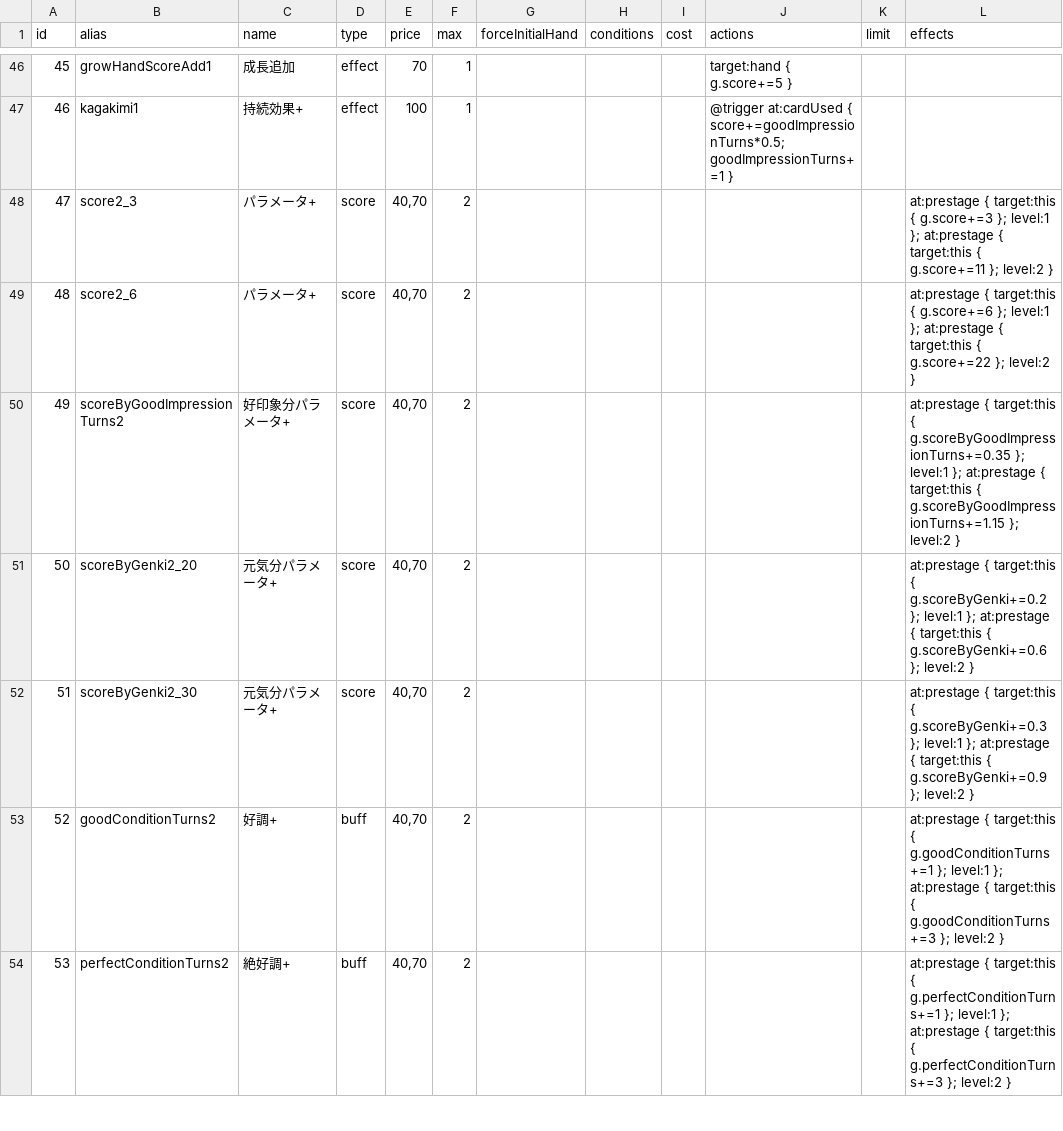
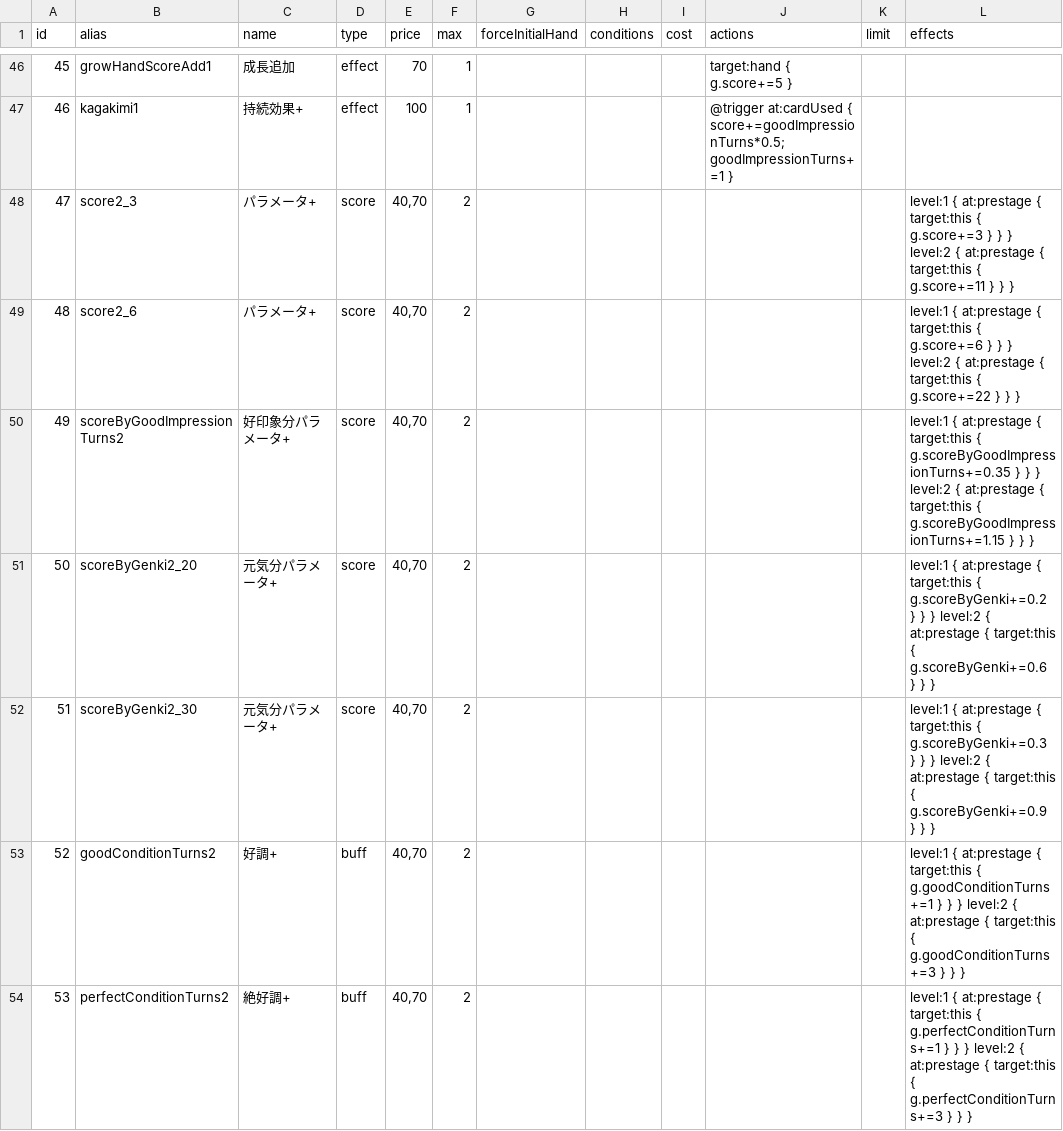
Before and after one commit to surisuririsu/gakumas-tools, a CSV file: packages/gakumas-data/csv/customizations.csv, drawn as a sheet; only a part is shown, gaps mark what is left out; the diff covers the shown part only.

Commit message:
Normalize customization level form to outer-wrapper
The CSV had two equivalent forms for customization level annotations:
  inner    at:prestage { target:this { g.score+=3 }; level:1 }
  outer    level:1 { at:prestage { target:this { g.score+=3 } } }

Both parse to the same patch AST, so runtime behavior is unchanged, but
the outer form matches the "one labeled block per level, only one level
fires" runtime semantics and stays readable when a level owns multiple
sub-effects. All 26 inner-annotation rows rewritten; the 2 that were
already outer are untouched.

`yarn validate:data` now lints for the outer form and rejects the inner
form at the source level. Effects.md updated to match.

Regression suite still 520/520 match, 100% reachable coverage.

```diff
--- a/packages/gakumas-data/csv/customizations.csv
+++ b/packages/gakumas-data/csv/customizations.csv
@@ -47,8 +47,8 @@ id,alias,name,type,price,max,forceInitialHand,conditions,cost,actions,limit,effe
 46,kagakimi1,持続効果+,effect,100,1,,,,@trigger at:cardUsed { score+=goodImpressionTurns*0.5; goodImpressionTurns+=1 },,
-47,score2_3,パラメータ+,score,"40,70",2,,,,,,at:prestage { target:this { g.score+=3 }; level:1 }; at:prestage { target:this { g.score+=11 }; level:2 }
-48,score2_6,パラメータ+,score,"40,70",2,,,,,,at:prestage { target:this { g.score+=6 }; level:1 }; at:prestage { target:this { g.score+=22 }; level:2 }
-49,scoreByGoodImpressionTurns2,好印象分パラメータ+,score,"40,70",2,,,,,,at:prestage { target:this { g.scoreByGoodImpressionTurns+=0.35 }; level:1 }; at:prestage { target:this { g.scoreByGoodImpressionTurns+=1.15 }; level:2 }
-50,scoreByGenki2_20,元気分パラメータ+,score,"40,70",2,,,,,,at:prestage { target:this { g.scoreByGenki+=0.2 }; level:1 }; at:prestage { target:this { g.scoreByGenki+=0.6 }; level:2 }
-51,scoreByGenki2_30,元気分パラメータ+,score,"40,70",2,,,,,,at:prestage { target:this { g.scoreByGenki+=0.3 }; level:1 }; at:prestage { target:this { g.scoreByGenki+=0.9 }; level:2 }
-52,goodConditionTurns2,好調+,buff,"40,70",2,,,,,,at:prestage { target:this { g.goodConditionTurns+=1 }; level:1 }; at:prestage { target:this { g.goodConditionTurns+=3 }; level:2 }
-53,perfectConditionTurns2,絶好調+,buff,"40,70",2,,,,,,at:prestage { target:this { g.perfectConditionTurns+=1 }; level:1 }; at:prestage { target:this { g.perfectConditionTurns+=3 }; level:2 }
+47,score2_3,パラメータ+,score,"40,70",2,,,,,,level:1 { at:prestage { target:this { g.score+=3 } } } level:2 { at:prestage { target:this { g.score+=11 } } }
+48,score2_6,パラメータ+,score,"40,70",2,,,,,,level:1 { at:prestage { target:this { g.score+=6 } } } level:2 { at:prestage { target:this { g.score+=22 } } }
+49,scoreByGoodImpressionTurns2,好印象分パラメータ+,score,"40,70",2,,,,,,level:1 { at:prestage { target:this { g.scoreByGoodImpressionTurns+=0.35 } } } level:2 { at:prestage { target:this { g.scoreByGoodImpressionTurns+=1.15 } } }
+50,scoreByGenki2_20,元気分パラメータ+,score,"40,70",2,,,,,,level:1 { at:prestage { target:this { g.scoreByGenki+=0.2 } } } level:2 { at:prestage { target:this { g.scoreByGenki+=0.6 } } }
+51,scoreByGenki2_30,元気分パラメータ+,score,"40,70",2,,,,,,level:1 { at:prestage { target:this { g.scoreByGenki+=0.3 } } } level:2 { at:prestage { target:this { g.scoreByGenki+=0.9 } } }
+52,goodConditionTurns2,好調+,buff,"40,70",2,,,,,,level:1 { at:prestage { target:this { g.goodConditionTurns+=1 } } } level:2 { at:prestage { target:this { g.goodConditionTurns+=3 } } }
+53,perfectConditionTurns2,絶好調+,buff,"40,70",2,,,,,,level:1 { at:prestage { target:this { g.perfectConditionTurns+=1 } } } level:2 { at:prestage { target:this { g.perfectConditionTurns+=3 } } }
```
Also changed, not shown: 25 edited cells elsewhere in this file, 3 other files.
